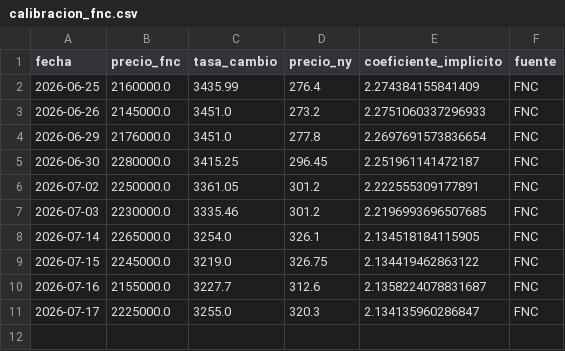
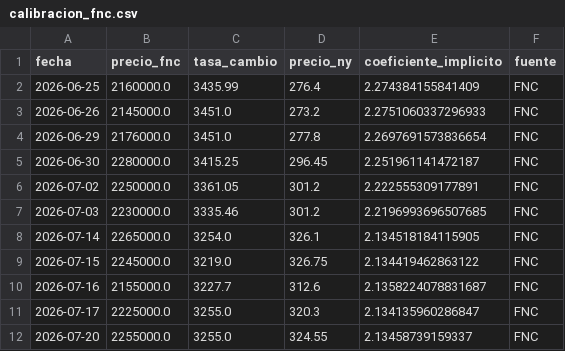
Before and after one commit to juanjjaramilloz-esp/Monitor_Agro_Python, a CSV file: datos/historico/calibracion_fnc.csv, drawn as a sheet; the diff names each change by its address in the sheet, - before the commit and + after, or states it on an @@ line.

```diff
--- a/datos/historico/calibracion_fnc.csv
+++ b/datos/historico/calibracion_fnc.csv
+row 12: 2026-07-20 | 2255000.0 | 3255.0 | 324.55 | 2.13458739159337 | FNC
```
Also changed, not shown: datos/noticias/noticias_gdelt.csv, 2 other files.
